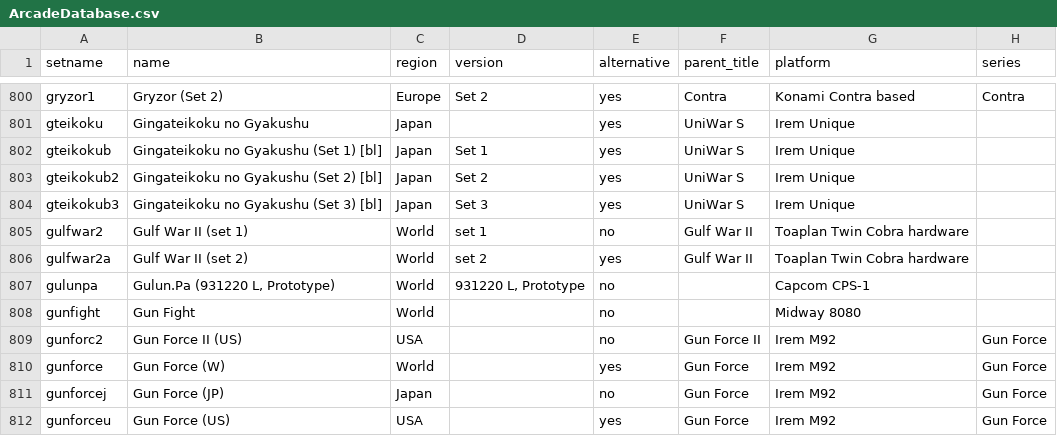
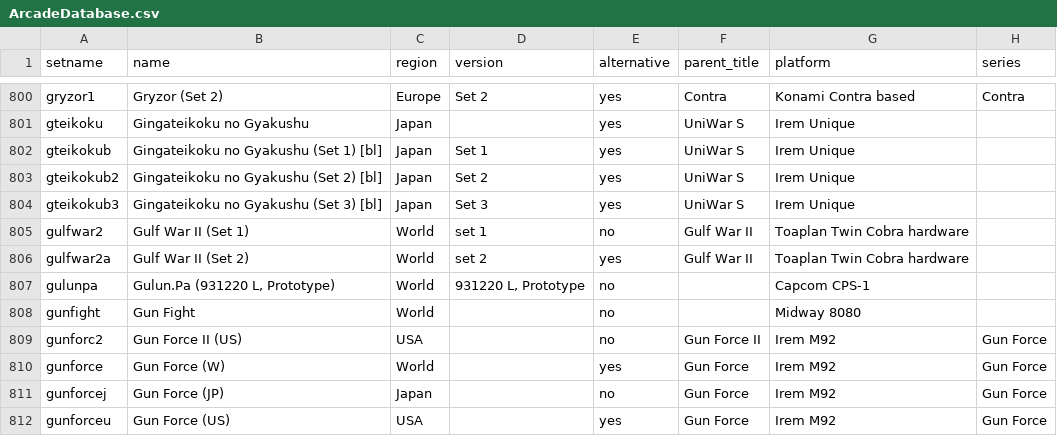
Before and after one commit to MiSTer-devel/ArcadeDatabase_MiSTer, a CSV file: ArcadeDatabase.csv, drawn as a sheet; only a part is shown, gaps mark what is left out; the diff names each change by its address in the sheet, - before the commit and + after, or states it on an @@ line.

Commit message:
Use short country codes and capital Set in name fields

```diff
--- a/ArcadeDatabase.csv
+++ b/ArcadeDatabase.csv
-B805 (name): Gulf War II (set 1)
+B805 (name): Gulf War II (Set 1)
-B806 (name): Gulf War II (set 2)
+B806 (name): Gulf War II (Set 2)
```
